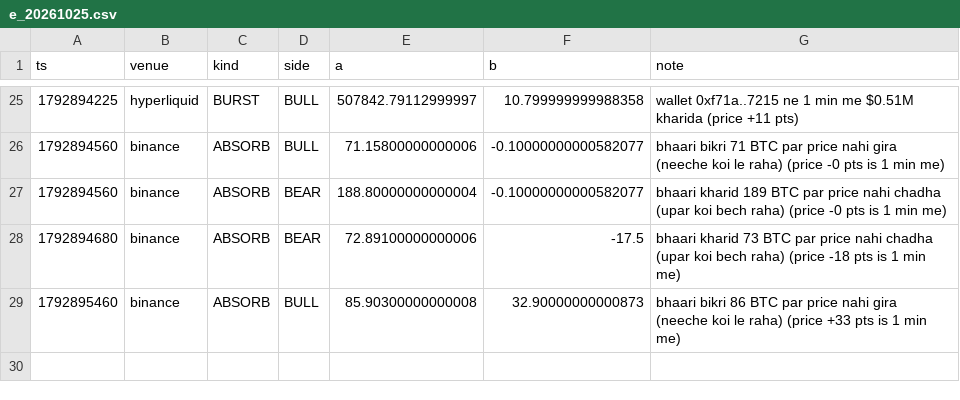
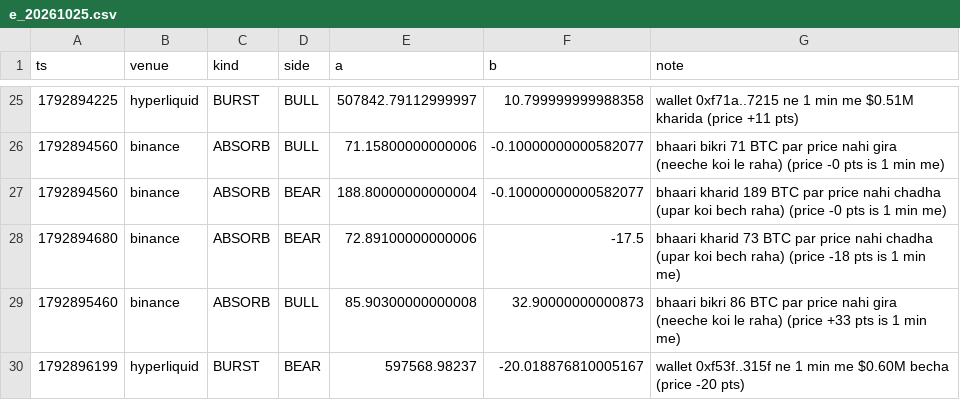
Before and after one commit to Maddysingh06/market-data, a CSV file: data/e_20261025.csv, drawn as a sheet; only a part is shown, gaps mark what is left out; the diff names each change by its address in the sheet, - before the commit and + after, or states it on an @@ line.

```diff
--- a/data/e_20261025.csv
+++ b/data/e_20261025.csv
+row 30: 1792896199 | hyperliquid | BURST | BEAR | 597568.98237 | -20.018876810005167 | wallet 0xf53f..315f ne 1 min me $0.60M becha (price -20 pts)
```
Also changed, not shown: data/w_20261025.csv, 3 other files.
